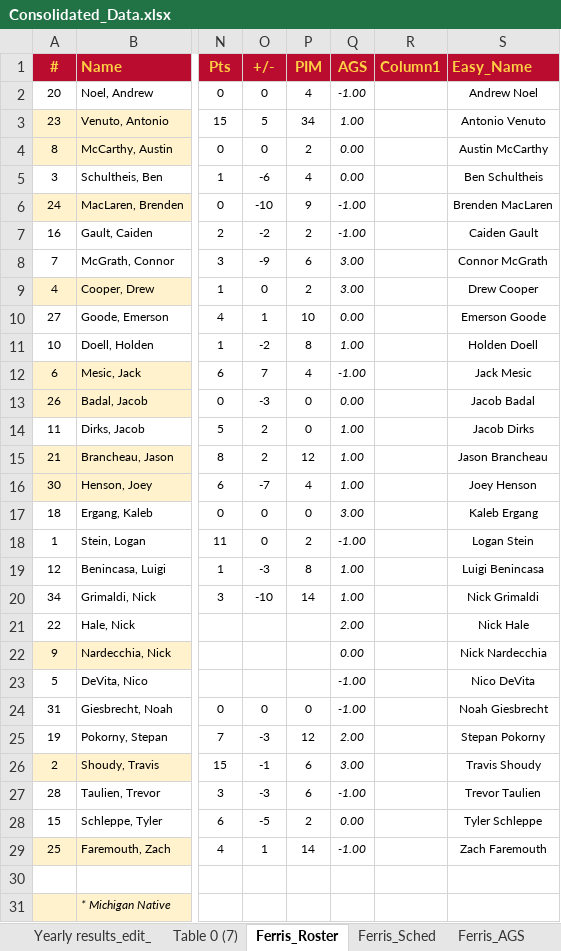
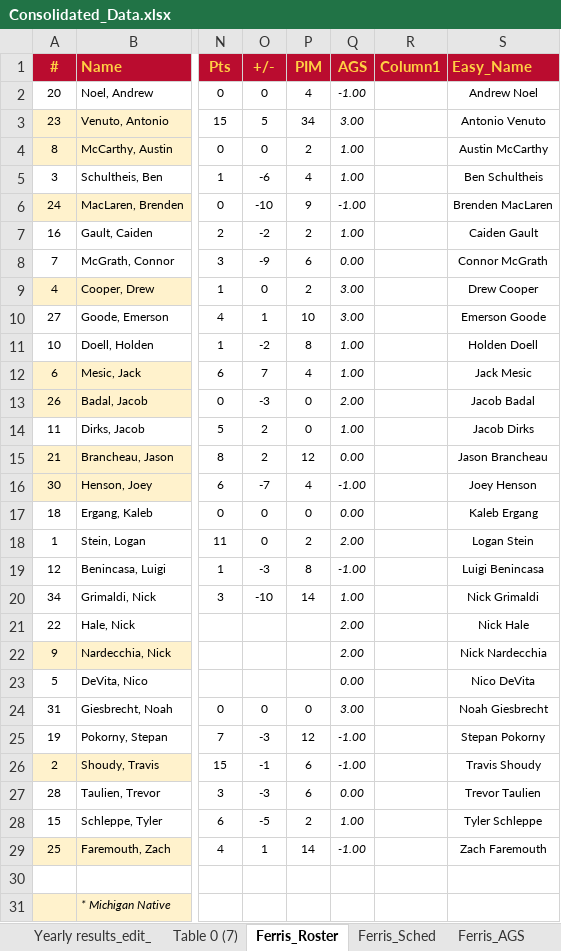
Before and after one commit to JSmith1826/college_hockey, an Excel workbook: GLI_program/Consolidated_Data.xlsx, sheet Ferris_Roster, drawn as a sheet; only a part is shown, gaps mark what is left out; values as stored, in another font and other column widths than the file's, no borders; conditional formats and table styles not drawn; the diff names each change by its address in the sheet, - before the commit and + after, or states it on an @@ line.

```diff
--- a/GLI_program/Consolidated_Data.xlsx (sheet Ferris_Roster)
+++ b/GLI_program/Consolidated_Data.xlsx (sheet Ferris_Roster)
-Q3 (AGS): 1.00
+Q3 (AGS): 3.00
-Q4:Q5 (AGS): 0.00
+Q4:Q5 (AGS): 1.00
-Q7 (AGS): -1.00
+Q7 (AGS): 1.00
-Q8 (AGS): 3.00
+Q8 (AGS): 0.00
-Q10 (AGS): 0.00
+Q10 (AGS): 3.00
-Q12 (AGS): -1.00
+Q12 (AGS): 1.00
-Q13 (AGS): 0.00
+Q13 (AGS): 2.00
-Q15 (AGS): 1.00
+Q15 (AGS): 0.00
-Q16 (AGS): 1.00
+Q16 (AGS): -1.00
-Q17 (AGS): 3.00
+Q17 (AGS): 0.00
-Q18 (AGS): -1.00
+Q18 (AGS): 2.00
-Q19 (AGS): 1.00
+Q19 (AGS): -1.00
-Q22 (AGS): 0.00
+Q22 (AGS): 2.00
-Q23 (AGS): -1.00
+Q23 (AGS): 0.00
-Q24 (AGS): -1.00
+Q24 (AGS): 3.00
-Q25 (AGS): 2.00
+Q25 (AGS): -1.00
-Q26 (AGS): 3.00
+Q26 (AGS): -1.00
-Q27 (AGS): -1.00
+Q27 (AGS): 0.00
-Q28 (AGS): 0.00
+Q28 (AGS): 1.00
```
Also changed, not shown: sheet MSU_AGS, sheet MSU_Sched, sheet MSU_Roster, formulas that keep their value, 3 other files.
